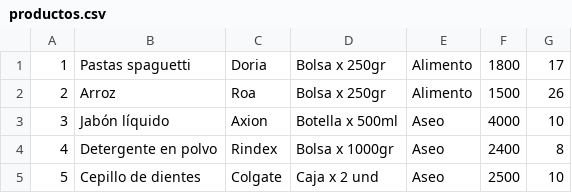
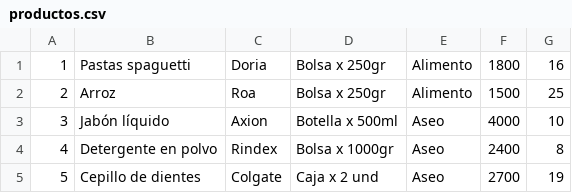
Before and after one commit to carlospalma-sistemas/TiendaH41, a CSV file: Codigo/productos.csv, drawn as a sheet.

```diff
--- a/Codigo/productos.csv
+++ b/Codigo/productos.csv
@@ -1,5 +1,5 @@
-1;Pastas spaguetti;Doria;Bolsa x 250gr;Alimento;1800;17
-2;Arroz;Roa;Bolsa x 250gr;Alimento;1500;26
+1;Pastas spaguetti;Doria;Bolsa x 250gr;Alimento;1800;16
+2;Arroz;Roa;Bolsa x 250gr;Alimento;1500;25
 3;Jabón líquido;Axion;Botella x 500ml;Aseo;4000;10
 4;Detergente en polvo;Rindex;Bolsa x 1000gr;Aseo;2400;8
-5;Cepillo de dientes;Colgate;Caja x 2 und;Aseo;2500;10
+5;Cepillo de dientes;Colgate;Caja x 2 und;Aseo;2700;19
```
Also changed, not shown: 6 other files.
